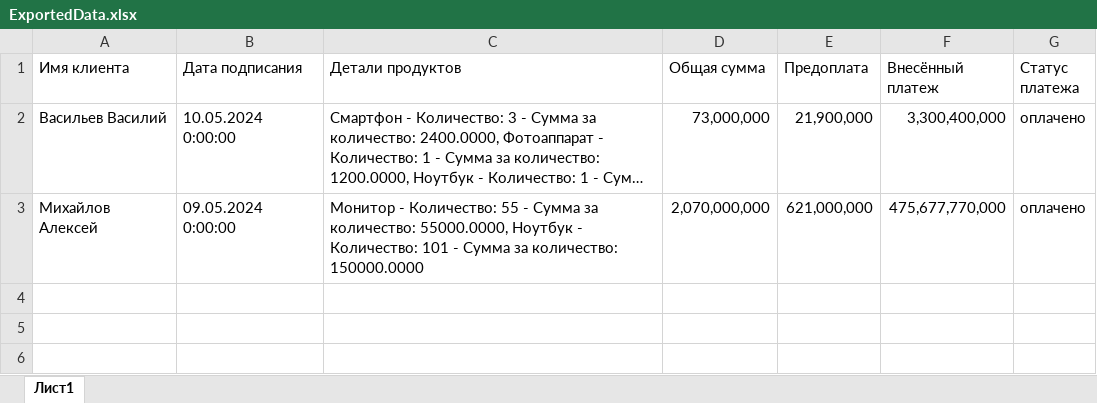
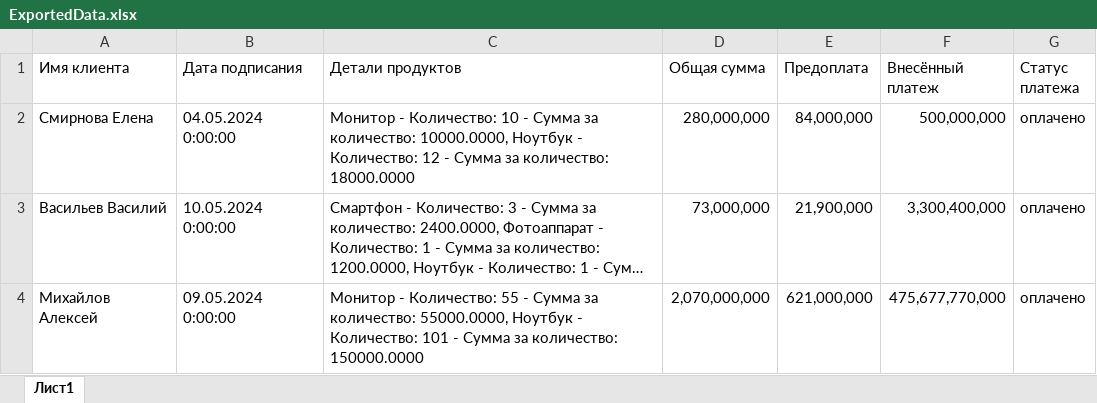
Before and after one commit to mattakvshi/C-Sharp_WinForms_PostgreSQL_Project, an Excel workbook: ExportedData.xlsx, sheet Лист1, drawn as a sheet; long unchanged cells end in …; values as stored, in another font and other column widths than the file's, no borders; the diff names each change by its address in the sheet, - before the commit and + after, or states it on an @@ line.

```diff
--- a/ExportedData.xlsx (sheet Лист1)
+++ b/ExportedData.xlsx (sheet Лист1)
+row 2: Смирнова Елена | 04.05.2024 0:00:00 | Монитор - Количество: 10 - Сумма за количество: 10000.0000, Ноутбук - Количество: 12 - Сумма за количество: 18000.0000 | 280,000,000 | 84,000,000 | 500,000,000 | оплачено
```
Also changed, not shown: 14 other files.
